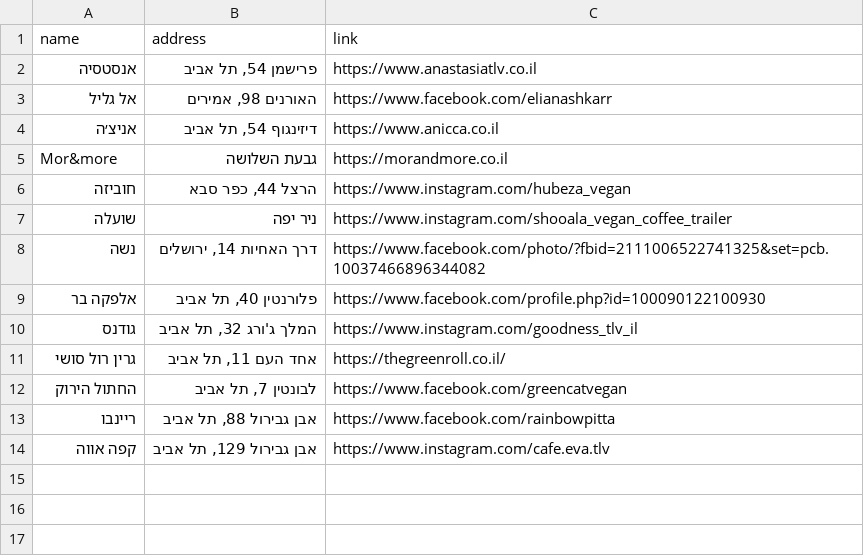
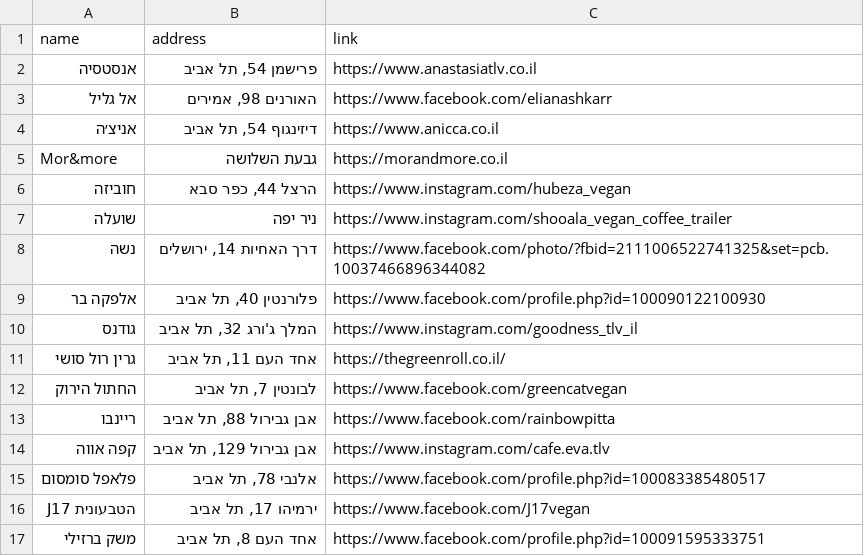
Before and after one commit to gilkremer123/vegan, a CSV file: places.csv, drawn as a sheet; the diff names each change by its address in the sheet, - before the commit and + after, or states it on an @@ line.

Commit message:
feat: update contact text for clarity and add new restaurant entries in places.csv

```diff
--- a/places.csv
+++ b/places.csv
+row 15: פלאפל סומסום | אלנבי 78, תל אביב | https://www.facebook.com/profile.php?id=100083385480517
+row 16: הטבעונית J17 | ירמיהו 17, תל אביב | https://www.facebook.com/J17vegan
+row 17: משק ברזילי | אחד העם 8, תל אביב | https://www.facebook.com/profile.php?id=100091595333751
```
Also changed, not shown: 1 other file.
